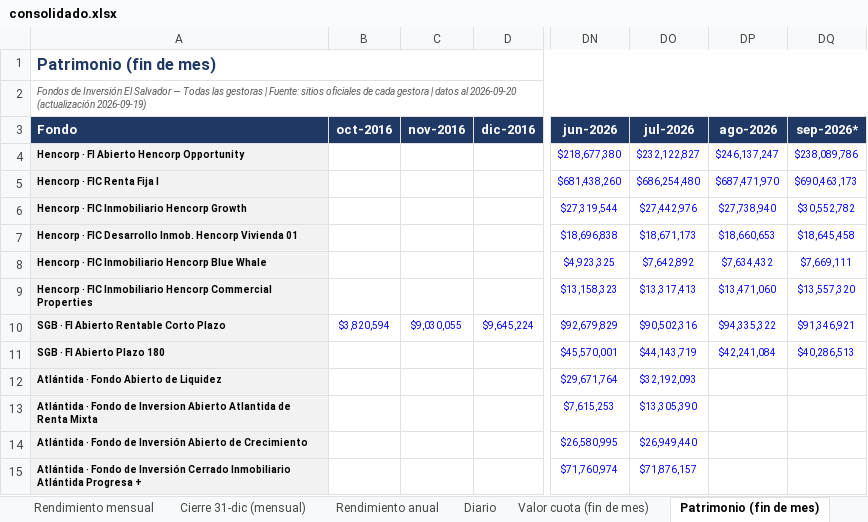
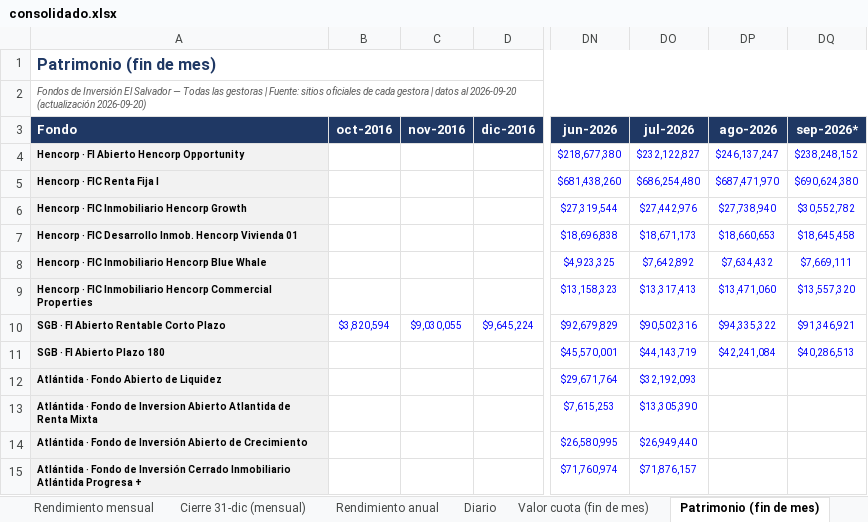
Before and after one commit to Zabaneth/fondos-hencorp, an Excel workbook: consolidado.xlsx, sheet Patrimonio (fin de mes), drawn as a sheet; only a part is shown, gaps mark what is left out; values as stored, in another font and other column widths than the file's, no borders; the diff names each change by its address in the sheet, - before the commit and + after, or states it on an @@ line.

```diff
--- a/consolidado.xlsx (sheet Patrimonio (fin de mes))
+++ b/consolidado.xlsx (sheet Patrimonio (fin de mes))
-A2 (Fondo): …2026-09-20 (actualización 2026-09-19)
+A2 (Fondo): …2026-09-20 (actualización 2026-09-20)
-DQ4 (sep-2026*): $238,089,786
+DQ4 (sep-2026*): $238,248,152
-DQ5 (sep-2026*): $690,463,173
+DQ5 (sep-2026*): $690,624,380
```
Also changed, not shown: sheet Diario, sheet Resumen, sheet Valor cuota (fin de mes), sheet Notas y metodologia, sheet Gráficas, sheet Rendimiento mensual, atlantida.xlsx, hencorp.xlsx, 2 other files.
